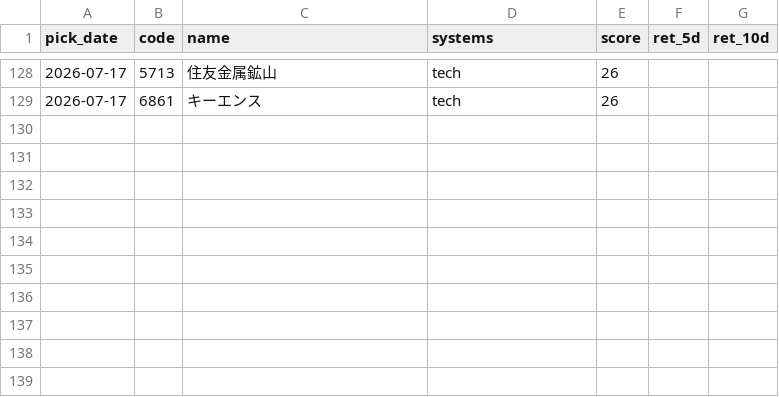
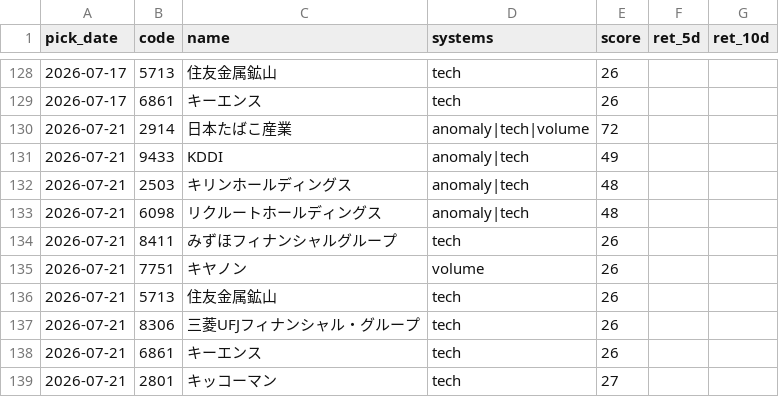
Before and after one commit to Resapan159/Kabu-app, a CSV file: history/results.csv, drawn as a sheet; only a part is shown, gaps mark what is left out; the diff names each change by its address in the sheet, - before the commit and + after, or states it on an @@ line.

```diff
--- a/history/results.csv
+++ b/history/results.csv
+row 130: 2026-07-21 | 2914 | 日本たばこ産業 | anomaly|tech|volume | 72
+row 131: 2026-07-21 | 9433 | KDDI | anomaly|tech | 49
+row 132: 2026-07-21 | 2503 | キリンホールディングス | anomaly|tech | 48
+row 133: 2026-07-21 | 6098 | リクルートホールディングス | anomaly|tech | 48
+row 134: 2026-07-21 | 8411 | みずほフィナンシャルグループ | tech | 26
+row 135: 2026-07-21 | 7751 | キヤノン | volume | 26
+row 136: 2026-07-21 | 5713 | 住友金属鉱山 | tech | 26
+row 137: 2026-07-21 | 8306 | 三菱UFJフィナンシャル・グループ | tech | 26
+row 138: 2026-07-21 | 6861 | キーエンス | tech | 26
+row 139: 2026-07-21 | 2801 | キッコーマン | tech | 27
```
Also changed, not shown: history/picks.csv, 1 other file.
